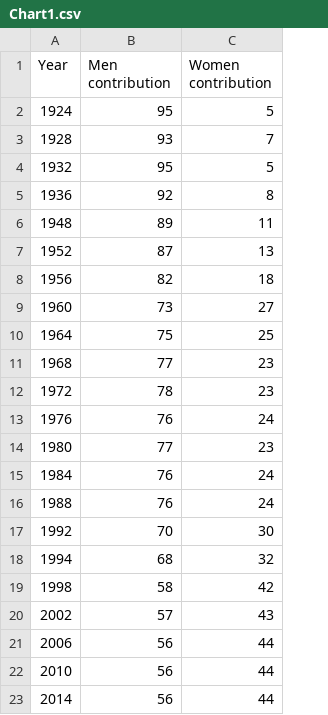
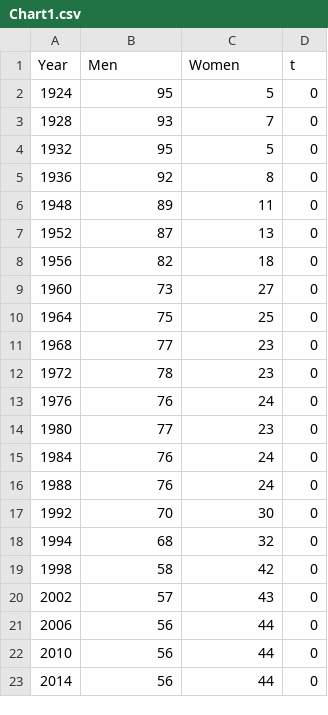
Before and after one commit to rramachandra-ucsd/Data_vis, a CSV file: Chart1.csv, drawn as a sheet; the diff names each change by its address in the sheet, - before the commit and + after, or states it on an @@ line.

Commit message:
Add files via upload

```diff
--- a/Chart1.csv
+++ b/Chart1.csv
+column D (t), rows 2-23: all 0
-B1: Men contribution
+B1: Men
-C1: Women contribution
+C1: Women
```
